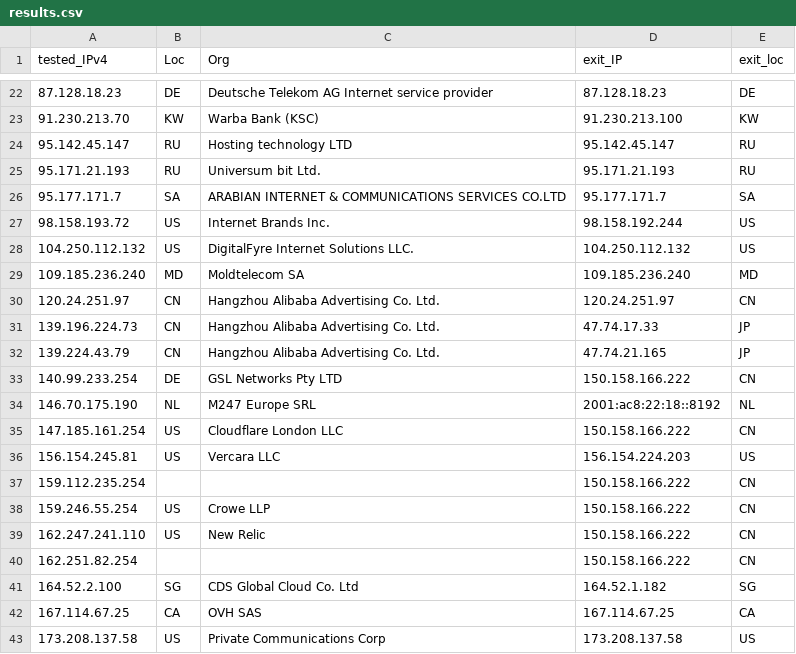
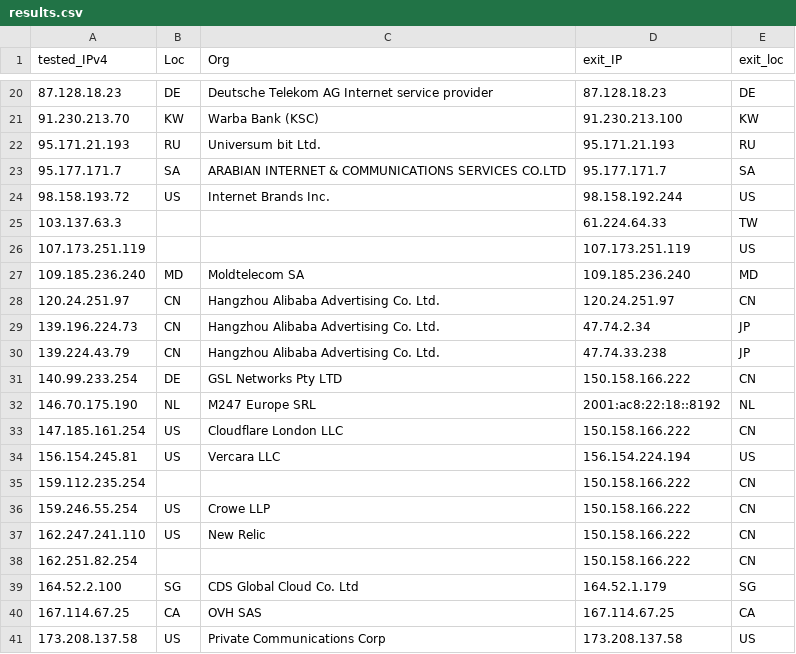
Before and after one commit to tr1s7an/Unofficial-Cloudflare-nodes, a CSV file: results.csv, drawn as a sheet; only a part is shown, gaps mark what is left out; the diff covers the shown part only.

```diff
--- a/results.csv
+++ b/results.csv
@@ -23,3 +21,2 @@ tested_IPv4,Loc,Org,exit_IP,exit_loc
 91.230.213.70,KW,Warba Bank (KSC),91.230.213.100,KW
-95.142.45.147,RU,Hosting technology LTD,95.142.45.147,RU
 95.171.21.193,RU,Universum bit Ltd.,95.171.21.193,RU
@@ -27,7 +24,8 @@ tested_IPv4,Loc,Org,exit_IP,exit_loc
 98.158.193.72,US,Internet Brands Inc.,98.158.192.244,US
-104.250.112.132,US,DigitalFyre Internet Solutions  LLC.,104.250.112.132,US
+103.137.63.3,,,61.224.64.33,TW
+107.173.251.119,,,107.173.251.119,US
 109.185.236.240,MD,Moldtelecom SA,109.185.236.240,MD
 120.24.251.97,CN,Hangzhou Alibaba Advertising Co. Ltd.,120.24.251.97,CN
-139.196.224.73,CN,Hangzhou Alibaba Advertising Co. Ltd.,47.74.17.33,JP
-139.224.43.79,CN,Hangzhou Alibaba Advertising Co. Ltd.,47.74.21.165,JP
+139.196.224.73,CN,Hangzhou Alibaba Advertising Co. Ltd.,47.74.2.34,JP
+139.224.43.79,CN,Hangzhou Alibaba Advertising Co. Ltd.,47.74.33.238,JP
 140.99.233.254,DE,GSL Networks Pty LTD,150.158.166.222,CN
@@ -35,3 +33,3 @@ tested_IPv4,Loc,Org,exit_IP,exit_loc
 147.185.161.254,US,Cloudflare London  LLC,150.158.166.222,CN
-156.154.245.81,US,Vercara  LLC,156.154.224.203,US
+156.154.245.81,US,Vercara  LLC,156.154.224.194,US
 159.112.235.254,,,150.158.166.222,CN
@@ -40,3 +38,3 @@ tested_IPv4,Loc,Org,exit_IP,exit_loc
 162.251.82.254,,,150.158.166.222,CN
-164.52.2.100,SG,CDS Global Cloud Co.  Ltd,164.52.1.182,SG
+164.52.2.100,SG,CDS Global Cloud Co.  Ltd,164.52.1.179,SG
 167.114.67.25,CA,OVH SAS,167.114.67.25,CA
```
Also changed, not shown: 3 added rows, 6 removed rows and 3 edited cells elsewhere in this file.
